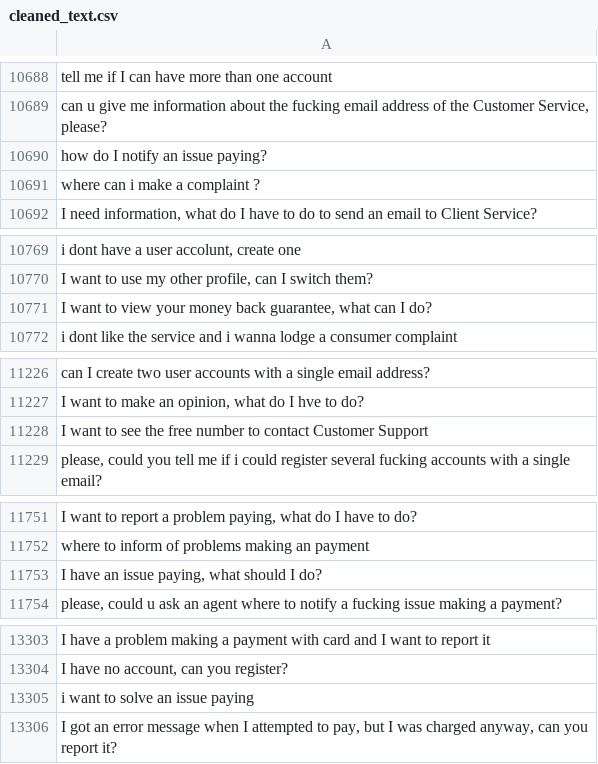
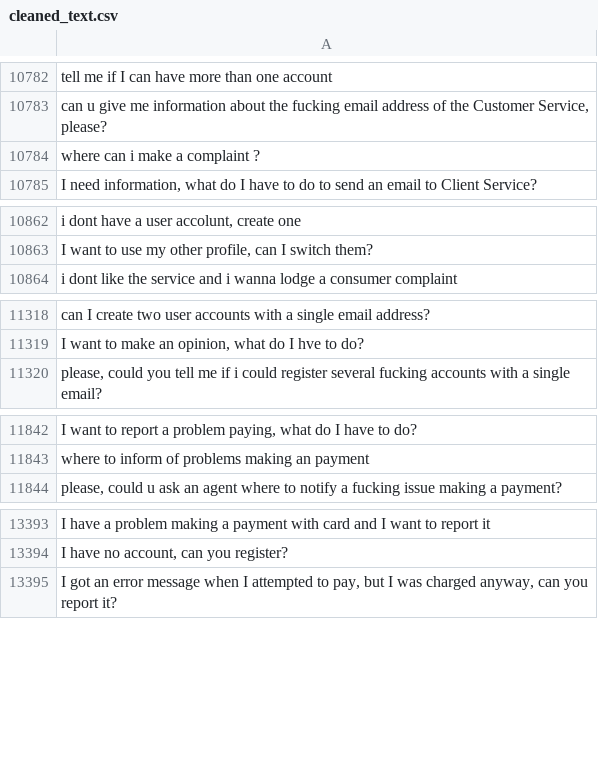
Before and after one commit to MuhammadHabibna/faq-topic-radar, a CSV file: preprocessing/faq_dataset_preprocessing/cleaned_text.csv, drawn as a sheet; only a part is shown, gaps mark what is left out; removed rows and columns are numbered as before the commit, all else as after; the diff covers the shown part only; the diff names each change by its address in the sheet, - before the commit and + after, or states it on an @@ line.

```diff
--- a/preprocessing/faq_dataset_preprocessing/cleaned_text.csv
+++ b/preprocessing/faq_dataset_preprocessing/cleaned_text.csv
-row 10690: how do I notify an issue paying?
-row 10771: I want to view your money back guarantee, what can I do?
-row 11228: I want to see the free number to contact Customer Support
-row 11753: I have an issue paying, what should I do?
-row 13305: i want to solve an issue paying
```
Also changed, not shown: 99 added rows and 5 removed rows elsewhere in this file, 1 other file.
